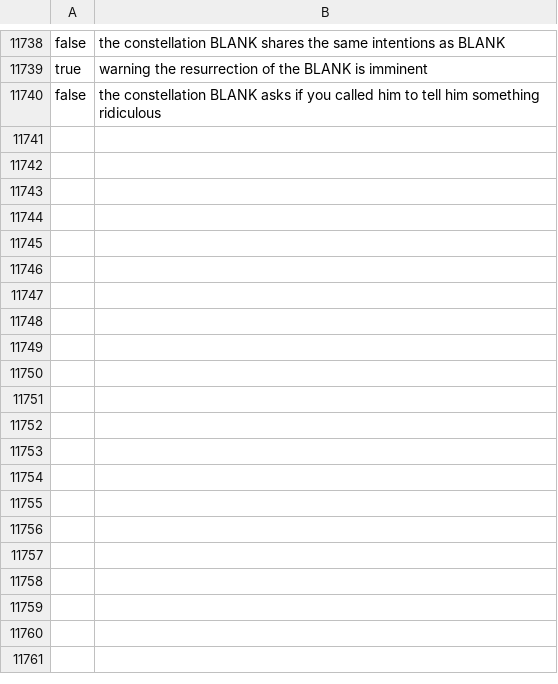
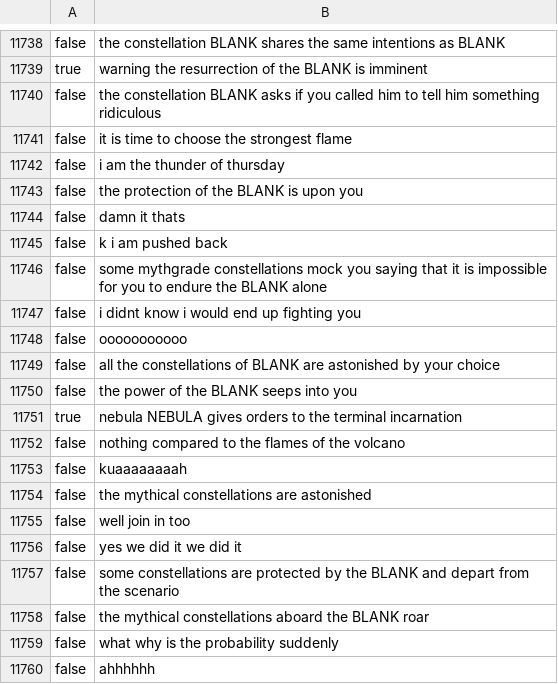
Before and after one commit to ShrimpGod519/O-ORV-Reader, a CSV file: scripts/side/data.csv, drawn as a sheet; only a part is shown, gaps mark what is left out; the diff covers the shown part only; the diff names each change by its address in the sheet, - before the commit and + after, or states it on an @@ line.

```diff
--- a/scripts/side/data.csv
+++ b/scripts/side/data.csv
+row 11741: false | it is time to choose the strongest flame
+row 11742: false | i am the thunder of thursday
+row 11743: false | the protection of the BLANK is upon you
+row 11744: false | damn it thats
+row 11745: false | k i am pushed back
+row 11746: false | some mythgrade constellations mock you saying that it is impossible for you to endure the BLANK alone
+row 11747: false | i didnt know i would end up fighting you
+row 11748: false | ooooooooooo
+row 11749: false | all the constellations of BLANK are astonished by your choice
+row 11750: false | the power of the BLANK seeps into you
+row 11751: true | nebula NEBULA gives orders to the terminal incarnation
+row 11752: false | nothing compared to the flames of the volcano
+row 11753: false | kuaaaaaaaah
+row 11754: false | the mythical constellations are astonished
+row 11755: false | well join in too
+row 11756: false | yes we did it we did it
+row 11757: false | some constellations are protected by the BLANK and depart from the scenario
+row 11758: false | the mythical constellations aboard the BLANK roar
+row 11759: false | what why is the probability suddenly
+row 11760: false | ahhhhhh
```
Also changed, not shown: 9 added rows elsewhere in this file, 6 other files.
